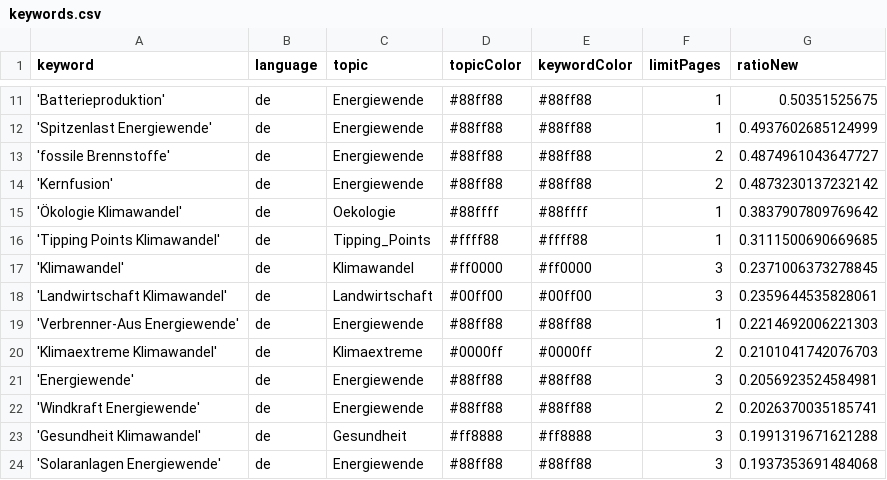
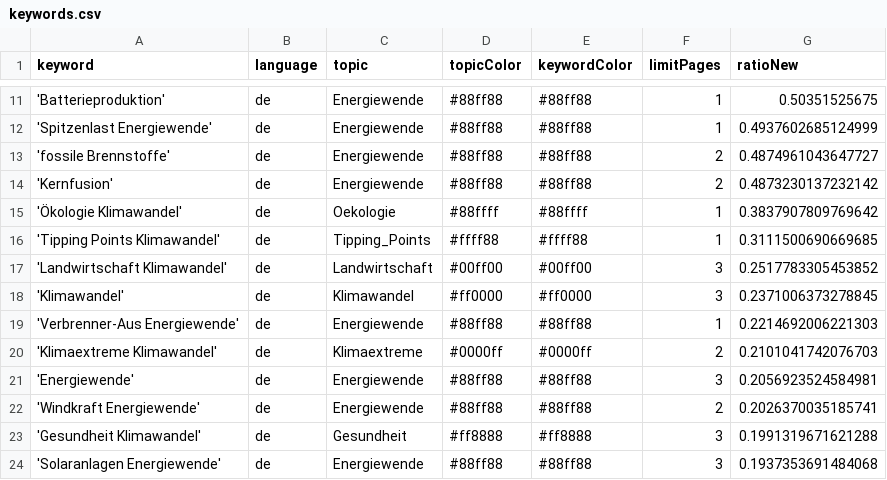
Before and after one commit to daschu83-news/energyIsComing, a CSV file: keywords.csv, drawn as a sheet; only a part is shown, gaps mark what is left out.

```diff
--- a/keywords.csv
+++ b/keywords.csv
@@ -16,4 +16,4 @@ keyword,language,topic,topicColor,keywordColor,limitPages,ratioNew
 'Tipping Points Klimawandel',de,Tipping_Points,#ffff88,#ffff88,1,0.3111500690669685
+'Landwirtschaft Klimawandel',de,Landwirtschaft,#00ff00,#00ff00,3,0.2517783305453852
 'Klimawandel',de,Klimawandel,#ff0000,#ff0000,3,0.2371006373278845
-'Landwirtschaft Klimawandel',de,Landwirtschaft,#00ff00,#00ff00,3,0.2359644535828061
 'Verbrenner-Aus Energiewende',de,Energiewende,#88ff88,#88ff88,1,0.2214692006221303
```
Also changed, not shown: csv/news_2026_09.csv, 1 other file.
